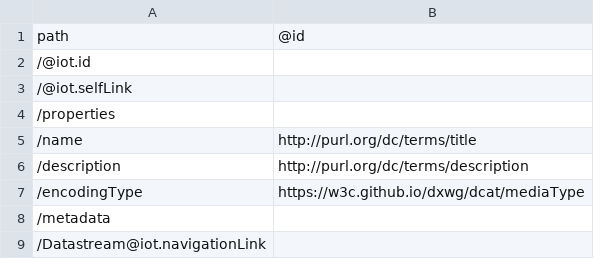
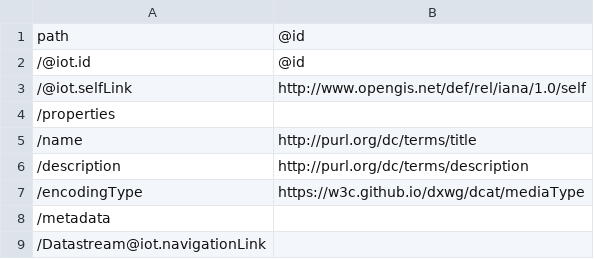
Before and after one commit to shreyashmusale/bblocks-sta, a TSV file: build/annotated/api/sta/Sensor/_visited_properties.tsv, drawn as a sheet.

```diff
--- a/build/annotated/api/sta/Sensor/_visited_properties.tsv
+++ b/build/annotated/api/sta/Sensor/_visited_properties.tsv
@@ -1,4 +1,4 @@
 path	@id
-/@iot.id	
-/@iot.selfLink	
+/@iot.id	@id
+/@iot.selfLink	http://www.opengis.net/def/rel/iana/1.0/self
 /properties	
```
Also changed, not shown: build/annotated/api/sta/FeatureOfInterest/_visited_properties.tsv, build/annotated/api/sta/Observation/_visited_properties.tsv, 53 other files.
